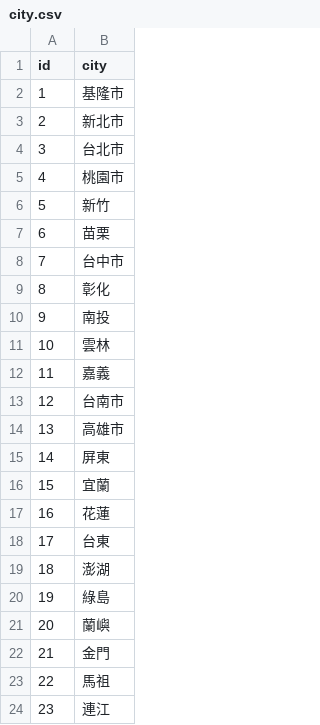
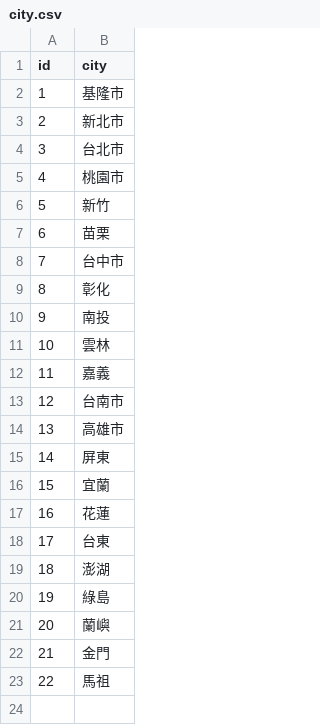
Before and after one commit to MadRex2000/fishingMap, a CSV file: csvData/city.csv, drawn as a sheet.

```diff
--- a/csvData/city.csv
+++ b/csvData/city.csv
@@ -23,2 +23 @@ id,city
 22,馬祖
-23,連江
```
Also changed, not shown: 1 other file.
